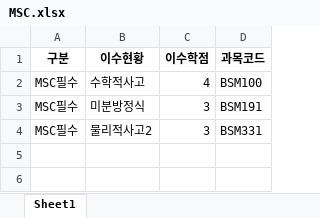
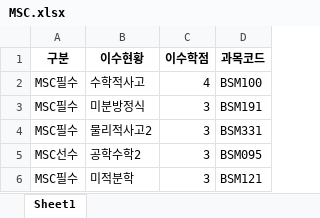
Before and after one commit to Kim-02/datafighter, an Excel workbook: myapp/data/MSC.xlsx, sheet Sheet1, drawn as a sheet; values as stored, in another font and other column widths than the file's, no borders; the diff names each change by its address in the sheet, - before the commit and + after, or states it on an @@ line.

```diff
--- a/myapp/data/MSC.xlsx (sheet Sheet1)
+++ b/myapp/data/MSC.xlsx (sheet Sheet1)
+row 5: MSC선수 | 공학수학2 | 3 | BSM095
+row 6: MSC필수 | 미적분학 | 3 | BSM121
```
Also changed, not shown: myapp/data/combine_data.xlsx, myapp/data/drop_dup.xlsx, 16 other files.
